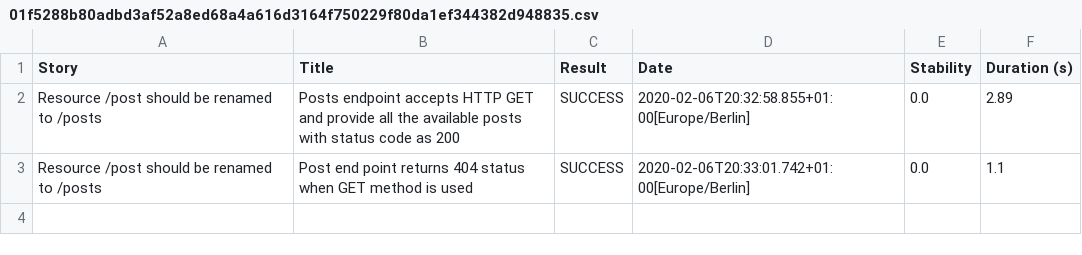
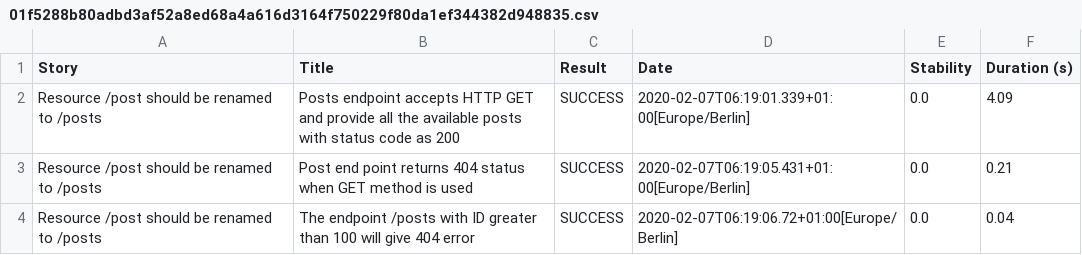
Before and after one commit to sjagadi/Test, a CSV file: target/site/serenity/01f5288b80adbd3af52a8ed68a4a616d3164f750229f80da1ef344382d948835.csv, drawn as a sheet.

```diff
--- a/target/site/serenity/01f5288b80adbd3af52a8ed68a4a616d3164f750229f80da1ef344382d948835.csv
+++ b/target/site/serenity/01f5288b80adbd3af52a8ed68a4a616d3164f750229f80da1ef344382d948835.csv
@@ -1,3 +1,4 @@
 "Story","Title","Result","Date","Stability","Duration (s)"
-"Resource /post should be renamed to /posts","Posts endpoint accepts HTTP GET and provide all the available posts with status code as 200","SUCCESS","2020-02-06T20:32:58.855+01:00[Europe/Berlin]","0.0","2.89"
-"Resource /post should be renamed to /posts","Post end point returns 404 status when GET method is used","SUCCESS","2020-02-06T20:33:01.742+01:00[Europe/Berlin]","0.0","1.1"
+"Resource /post should be renamed to /posts","Posts endpoint accepts HTTP GET and provide all the available posts with status code as 200","SUCCESS","2020-02-07T06:19:01.339+01:00[Europe/Berlin]","0.0","4.09"
+"Resource /post should be renamed to /posts","Post end point returns 404 status when GET method is used","SUCCESS","2020-02-07T06:19:05.431+01:00[Europe/Berlin]","0.0","0.21"
+"Resource /post should be renamed to /posts","The endpoint /posts with ID greater than 100 will give 404 error","SUCCESS","2020-02-07T06:19:06.72+01:00[Europe/Berlin]","0.0","0.04"
```
Also changed, not shown: target/site/serenity/c93150d874fbba62170d21d3e9e2f52eed4d23ebb154e2646af80bd096685fda.csv, target/site/serenity/efa777031bd50d479127a8e52290b108905b9b03e3092b335e44a60138328864.csv, 46 other files.
